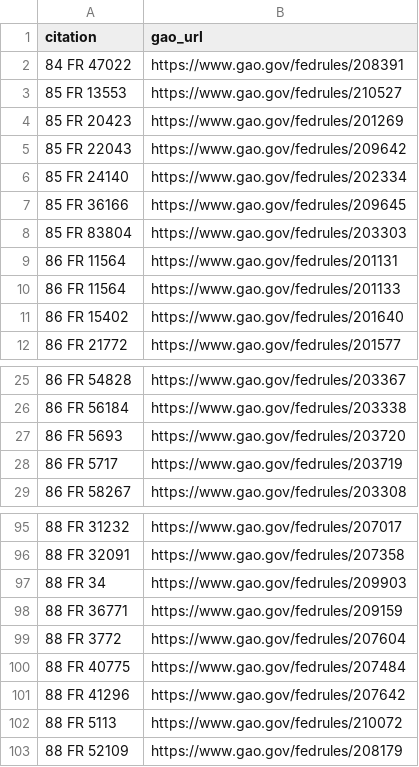
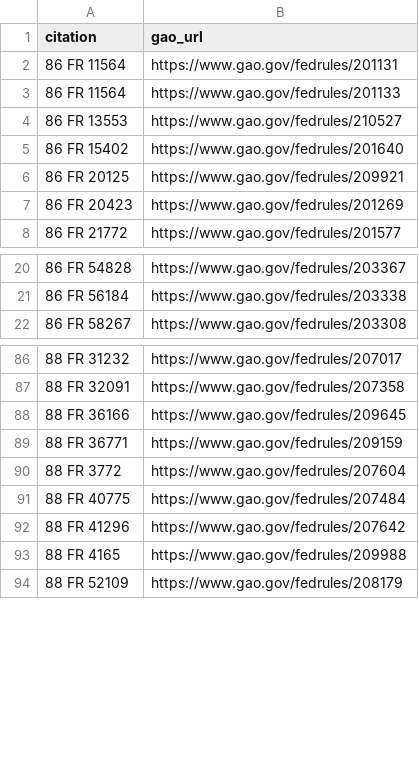
Before and after one commit to regulatorystudies/Reg-Stats, a CSV file: data/major_rules/discrepancies/gao_rules_not_in_fr.csv, drawn as a sheet; only a part is shown, gaps mark what is left out; removed rows and columns are numbered as before the commit, all else as after; the diff covers the shown part only; the diff names each change by its address in the sheet, - before the commit and + after, or states it on an @@ line.

```diff
--- a/data/major_rules/discrepancies/gao_rules_not_in_fr.csv
+++ b/data/major_rules/discrepancies/gao_rules_not_in_fr.csv
-row 2: 84 FR 47022 | https://www.gao.gov/fedrules/208391
-row 3: 85 FR 13553 | https://www.gao.gov/fedrules/210527
-row 4: 85 FR 20423 | https://www.gao.gov/fedrules/201269
-row 5: 85 FR 22043 | https://www.gao.gov/fedrules/209642
-row 6: 85 FR 24140 | https://www.gao.gov/fedrules/202334
-row 7: 85 FR 36166 | https://www.gao.gov/fedrules/209645
-row 8: 85 FR 83804 | https://www.gao.gov/fedrules/203303
+row 4: 86 FR 13553 | https://www.gao.gov/fedrules/210527
+row 6: 86 FR 20125 | https://www.gao.gov/fedrules/209921
+row 7: 86 FR 20423 | https://www.gao.gov/fedrules/201269
-row 27: 86 FR 5693 | https://www.gao.gov/fedrules/203720
-row 28: 86 FR 5717 | https://www.gao.gov/fedrules/203719
-row 97: 88 FR 34 | https://www.gao.gov/fedrules/209903
+row 88: 88 FR 36166 | https://www.gao.gov/fedrules/209645
-row 102: 88 FR 5113 | https://www.gao.gov/fedrules/210072
+row 93: 88 FR 4165 | https://www.gao.gov/fedrules/209988
```
Also changed, not shown: 3 added rows and 10 removed rows elsewhere in this file, 1 other file.
